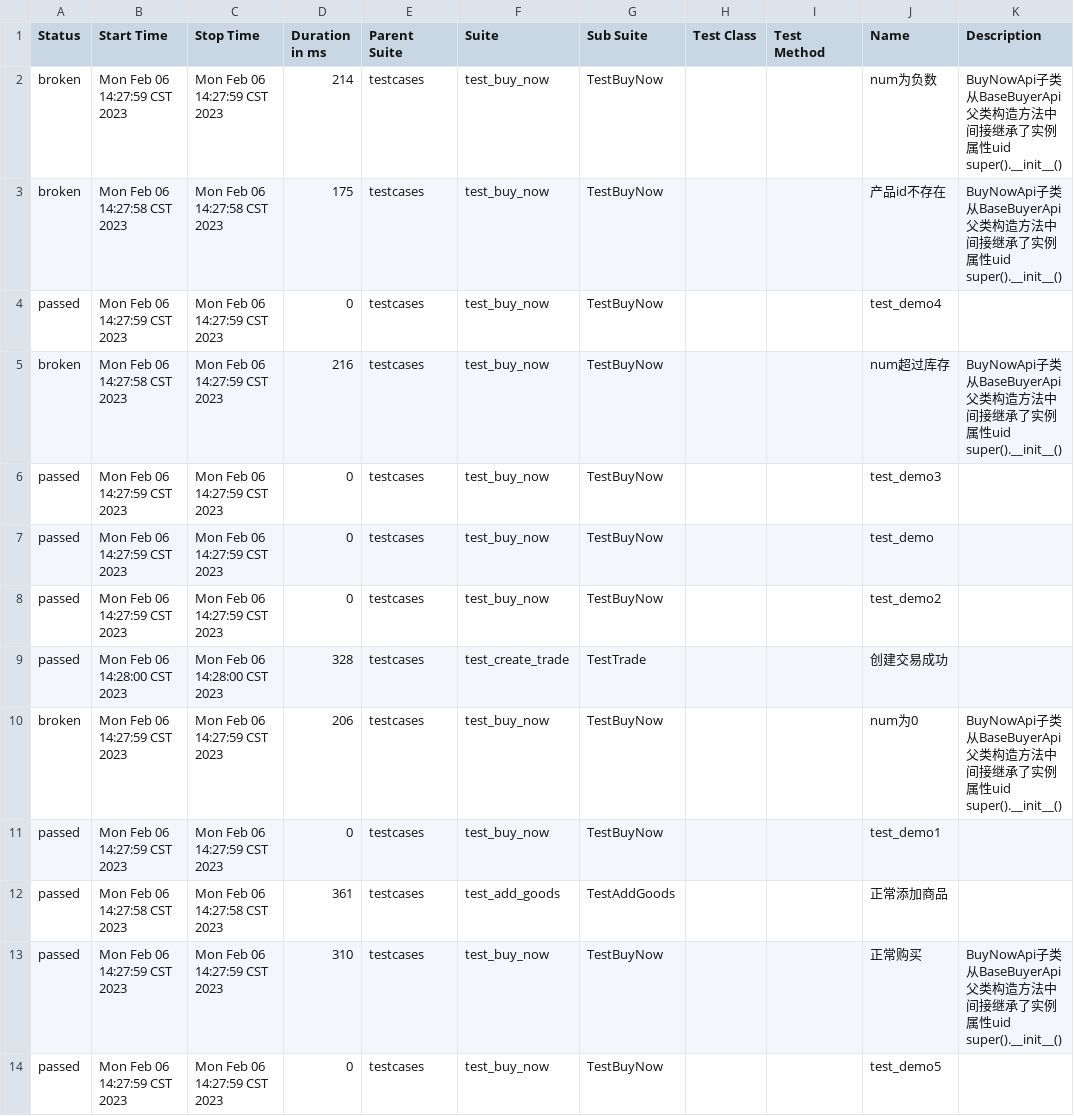
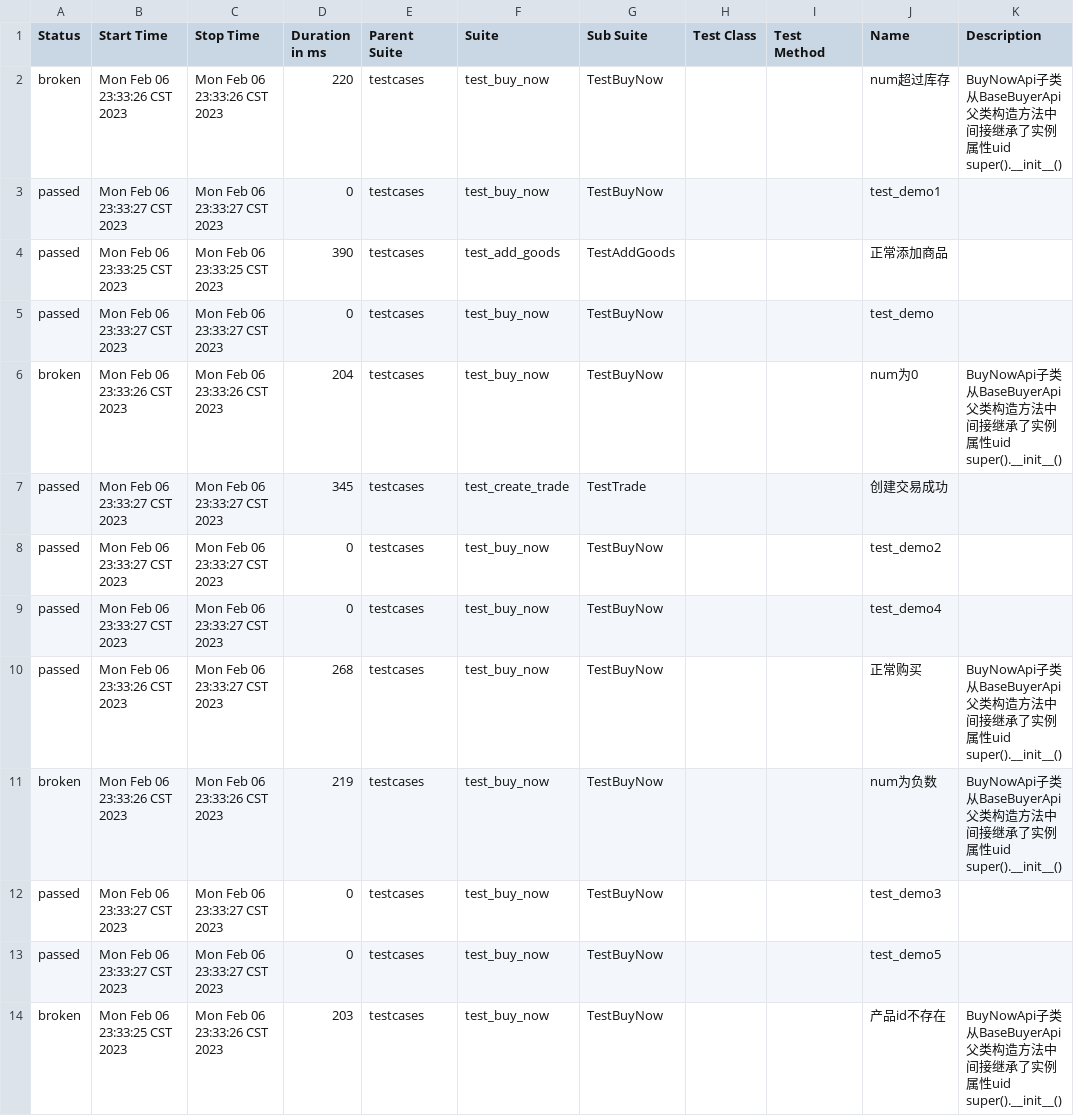
Before and after one commit to superlff888/projectScripts, a CSV file: autoApiTest_shop/reports/html/data/suites.csv, drawn as a sheet.

```diff
--- a/autoApiTest_shop/reports/html/data/suites.csv
+++ b/autoApiTest_shop/reports/html/data/suites.csv
@@ -1,14 +1,14 @@
 "Status","Start Time","Stop Time","Duration in ms","Parent Suite","Suite","Sub Suite","Test Class","Test Method","Name","Description"
-"broken","Mon Feb 06 14:27:59 CST 2023","Mon Feb 06 14:27:59 CST 2023","214","testcases","test_buy_now","TestBuyNow","","","num为负数","BuyNowApi子类从BaseBuyerApi父类构造方法中间接继承了实例属性uid  super().__init__()"
-"broken","Mon Feb 06 14:27:58 CST 2023","Mon Feb 06 14:27:58 CST 2023","175","testcases","test_buy_now","TestBuyNow","","","产品id不存在","BuyNowApi子类从BaseBuyerApi父类构造方法中间接继承了实例属性uid  super().__init__()"
-"passed","Mon Feb 06 14:27:59 CST 2023","Mon Feb 06 14:27:59 CST 2023","0","testcases","test_buy_now","TestBuyNow","","","test_demo4",""
-"broken","Mon Feb 06 14:27:58 CST 2023","Mon Feb 06 14:27:59 CST 2023","216","testcases","test_buy_now","TestBuyNow","","","num超过库存","BuyNowApi子类从BaseBuyerApi父类构造方法中间接继承了实例属性uid  super().__init__()"
-"passed","Mon Feb 06 14:27:59 CST 2023","Mon Feb 06 14:27:59 CST 2023","0","testcases","test_buy_now","TestBuyNow","","","test_demo3",""
-"passed","Mon Feb 06 14:27:59 CST 2023","Mon Feb 06 14:27:59 CST 2023","0","testcases","test_buy_now","TestBuyNow","","","test_demo",""
-"passed","Mon Feb 06 14:27:59 CST 2023","Mon Feb 06 14:27:59 CST 2023","0","testcases","test_buy_now","TestBuyNow","","","test_demo2",""
-"passed","Mon Feb 06 14:28:00 CST 2023","Mon Feb 06 14:28:00 CST 2023","328","testcases","test_create_trade","TestTrade","","","创建交易成功",""
-"broken","Mon Feb 06 14:27:59 CST 2023","Mon Feb 06 14:27:59 CST 2023","206","testcases","test_buy_now","TestBuyNow","","","num为0","BuyNowApi子类从BaseBuyerApi父类构造方法中间接继承了实例属性uid  super().__init__()"
-"passed","Mon Feb 06 14:27:59 CST 2023","Mon Feb 06 14:27:59 CST 2023","0","testcases","test_buy_now","TestBuyNow","","","test_demo1",""
-"passed","Mon Feb 06 14:27:58 CST 2023","Mon Feb 06 14:27:58 CST 2023","361","testcases","test_add_goods","TestAddGoods","","","正常添加商品",""
-"passed","Mon Feb 06 14:27:59 CST 2023","Mon Feb 06 14:27:59 CST 2023","310","testcases","test_buy_now","TestBuyNow","","","正常购买","BuyNowApi子类从BaseBuyerApi父类构造方法中间接继承了实例属性uid  super().__init__()"
-"passed","Mon Feb 06 14:27:59 CST 2023","Mon Feb 06 14:27:59 CST 2023","0","testcases","test_buy_now","TestBuyNow","","","test_demo5",""
+"broken","Mon Feb 06 23:33:26 CST 2023","Mon Feb 06 23:33:26 CST 2023","220","testcases","test_buy_now","TestBuyNow","","","num超过库存","BuyNowApi子类从BaseBuyerApi父类构造方法中间接继承了实例属性uid  super().__init__()"
+"passed","Mon Feb 06 23:33:27 CST 2023","Mon Feb 06 23:33:27 CST 2023","0","testcases","test_buy_now","TestBuyNow","","","test_demo1",""
+"passed","Mon Feb 06 23:33:25 CST 2023","Mon Feb 06 23:33:25 CST 2023","390","testcases","test_add_goods","TestAddGoods","","","正常添加商品",""
+"passed","Mon Feb 06 23:33:27 CST 2023","Mon Feb 06 23:33:27 CST 2023","0","testcases","test_buy_now","TestBuyNow","","","test_demo",""
+"broken","Mon Feb 06 23:33:26 CST 2023","Mon Feb 06 23:33:26 CST 2023","204","testcases","test_buy_now","TestBuyNow","","","num为0","BuyNowApi子类从BaseBuyerApi父类构造方法中间接继承了实例属性uid  super().__init__()"
+"passed","Mon Feb 06 23:33:27 CST 2023","Mon Feb 06 23:33:27 CST 2023","345","testcases","test_create_trade","TestTrade","","","创建交易成功",""
+"passed","Mon Feb 06 23:33:27 CST 2023","Mon Feb 06 23:33:27 CST 2023","0","testcases","test_buy_now","TestBuyNow","","","test_demo2",""
+"passed","Mon Feb 06 23:33:27 CST 2023","Mon Feb 06 23:33:27 CST 2023","0","testcases","test_buy_now","TestBuyNow","","","test_demo4",""
+"passed","Mon Feb 06 23:33:26 CST 2023","Mon Feb 06 23:33:27 CST 2023","268","testcases","test_buy_now","TestBuyNow","","","正常购买","BuyNowApi子类从BaseBuyerApi父类构造方法中间接继承了实例属性uid  super().__init__()"
+"broken","Mon Feb 06 23:33:26 CST 2023","Mon Feb 06 23:33:26 CST 2023","219","testcases","test_buy_now","TestBuyNow","","","num为负数","BuyNowApi子类从BaseBuyerApi父类构造方法中间接继承了实例属性uid  super().__init__()"
+"passed","Mon Feb 06 23:33:27 CST 2023","Mon Feb 06 23:33:27 CST 2023","0","testcases","test_buy_now","TestBuyNow","","","test_demo3",""
+"passed","Mon Feb 06 23:33:27 CST 2023","Mon Feb 06 23:33:27 CST 2023","0","testcases","test_buy_now","TestBuyNow","","","test_demo5",""
+"broken","Mon Feb 06 23:33:25 CST 2023","Mon Feb 06 23:33:26 CST 2023","203","testcases","test_buy_now","TestBuyNow","","","产品id不存在","BuyNowApi子类从BaseBuyerApi父类构造方法中间接继承了实例属性uid  super().__init__()"
```
Also changed, not shown: autoApiTest_shop/reports/html/data/behaviors.csv, 40 other files.
